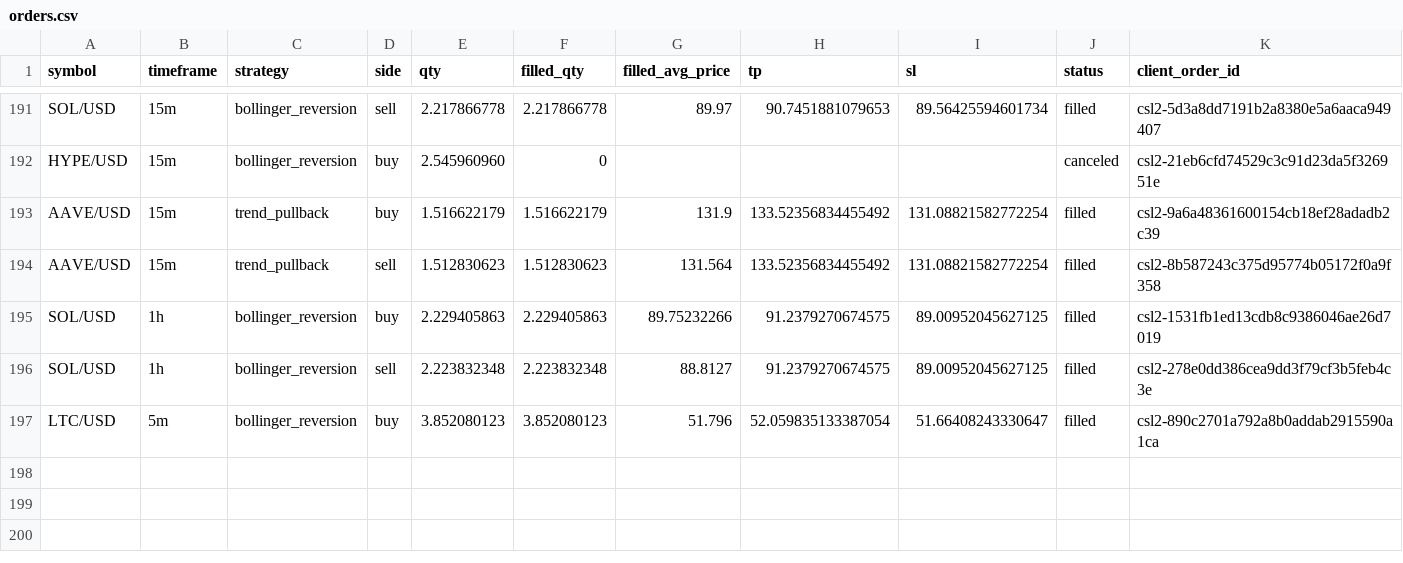
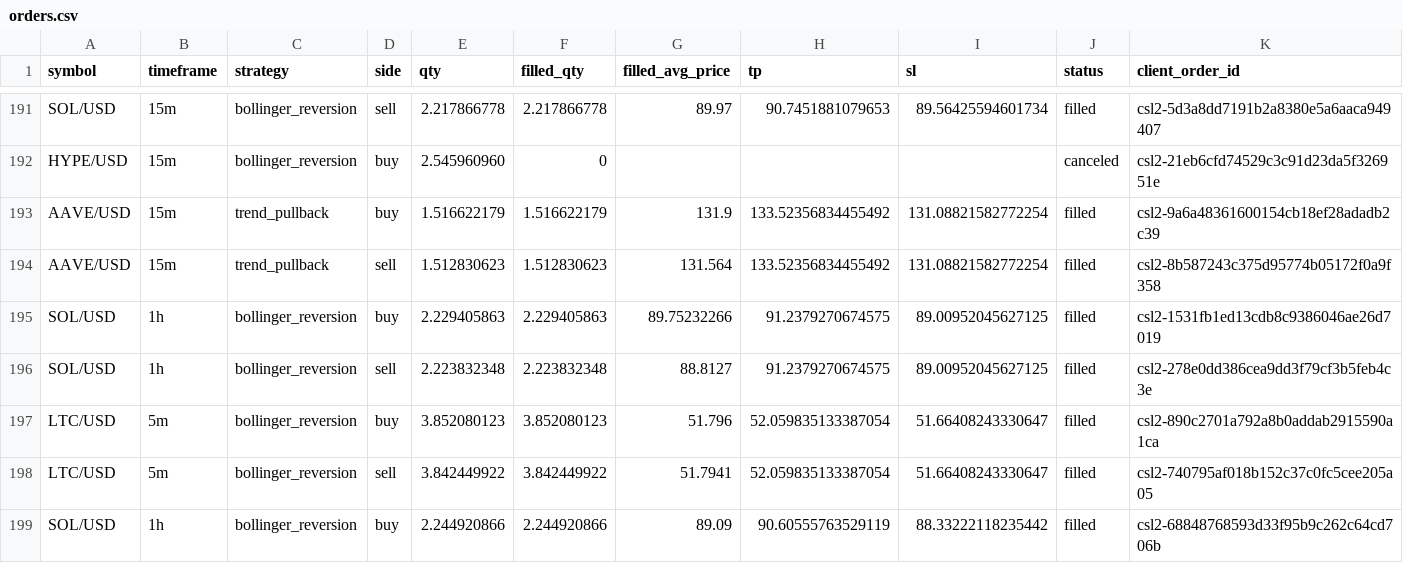
Before and after one commit to Rand0mUs3r-afk/CryptoStrategyLab, a CSV file: orders.csv, drawn as a sheet; only a part is shown, gaps mark what is left out; rows hold the shown columns only; the diff names each change by its address in the sheet, - before the commit and + after, or states it on an @@ line.

```diff
--- a/orders.csv
+++ b/orders.csv
+row 198: LTC/USD | 5m | bollinger_reversion | sell | 3.842449922 | 3.842449922 | 51.7941 | 52.059835133387054 | 51.66408243330647 | filled | csl2-740795af018b152c37c0fc5cee205a05
+row 199: SOL/USD | 1h | bollinger_reversion | buy | 2.244920866 | 2.244920866 | 89.09 | 90.60555763529119 | 88.33222118235442 | filled | csl2-68848768593d33f95b9c262c64cd706b
```
Also changed, not shown: closed_trades.csv, entry_decisions.csv, 10 other files.
